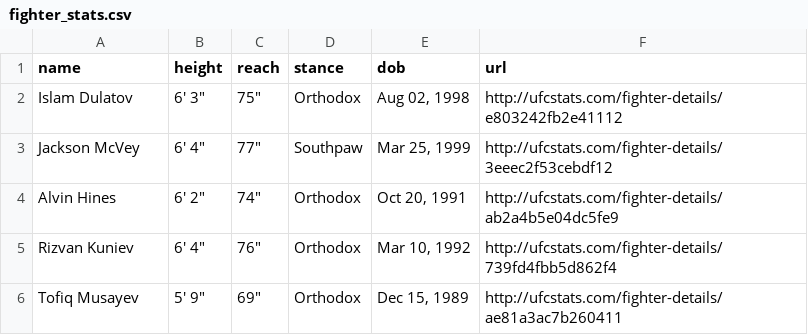
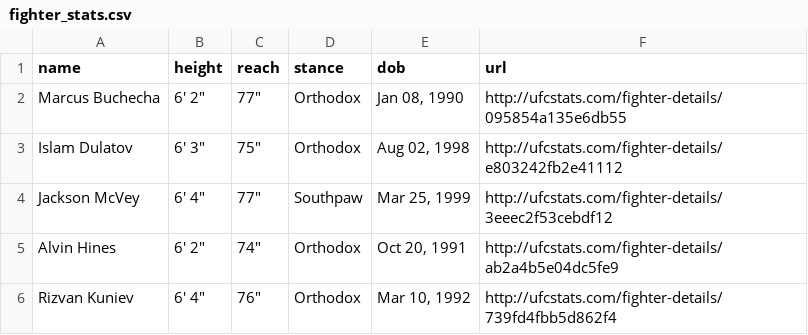
Before and after one commit to alexchandler100/UFC_Prediction_2022, a CSV file: src/content/data/processed/fighter_stats.csv, drawn as a sheet; only a part is shown; the shorter side is filled out with more unchanged rows.

```diff
--- a/src/content/data/processed/fighter_stats.csv
+++ b/src/content/data/processed/fighter_stats.csv
@@ -1,2 +1,3 @@
 name,height,reach,stance,dob,url
+Marcus Buchecha,"6' 2""","77""",Orthodox,"Jan 08, 1990",http://ufcstats.com/fighter-details/095854a135e6db55
 Islam Dulatov,"6' 3""","75""",Orthodox,"Aug 02, 1998",http://ufcstats.com/fighter-details/e803242fb2e41112
```
Also changed, not shown: 11 other files.
